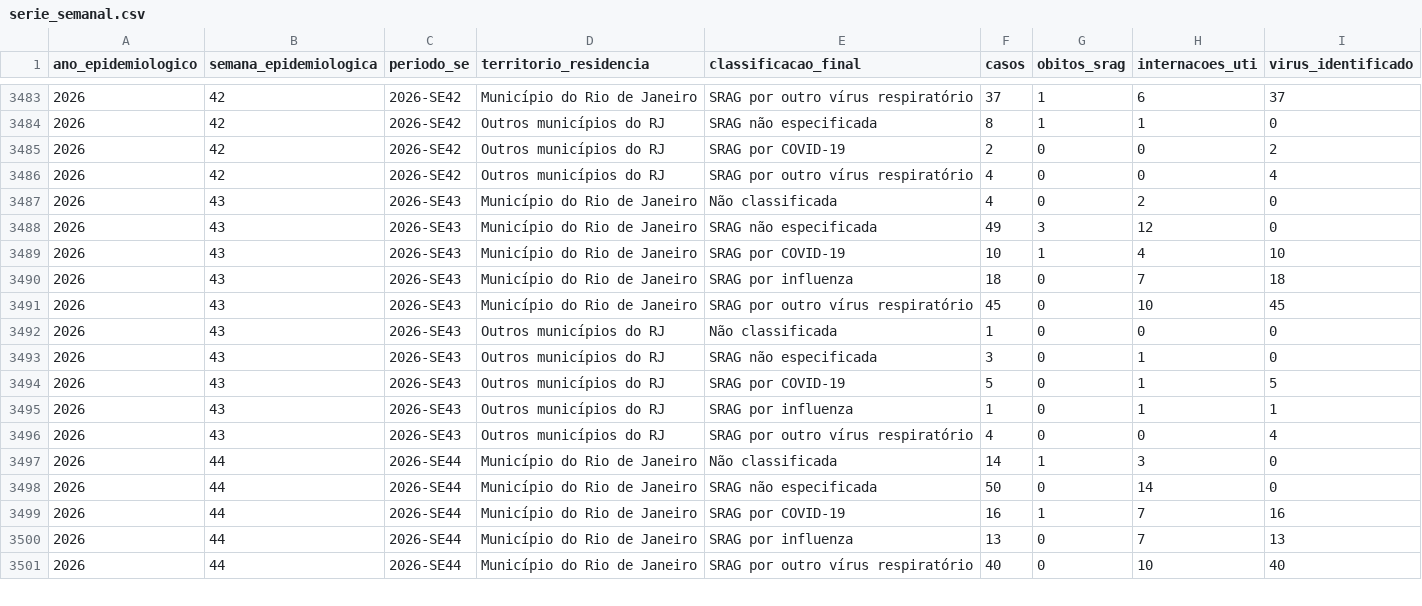
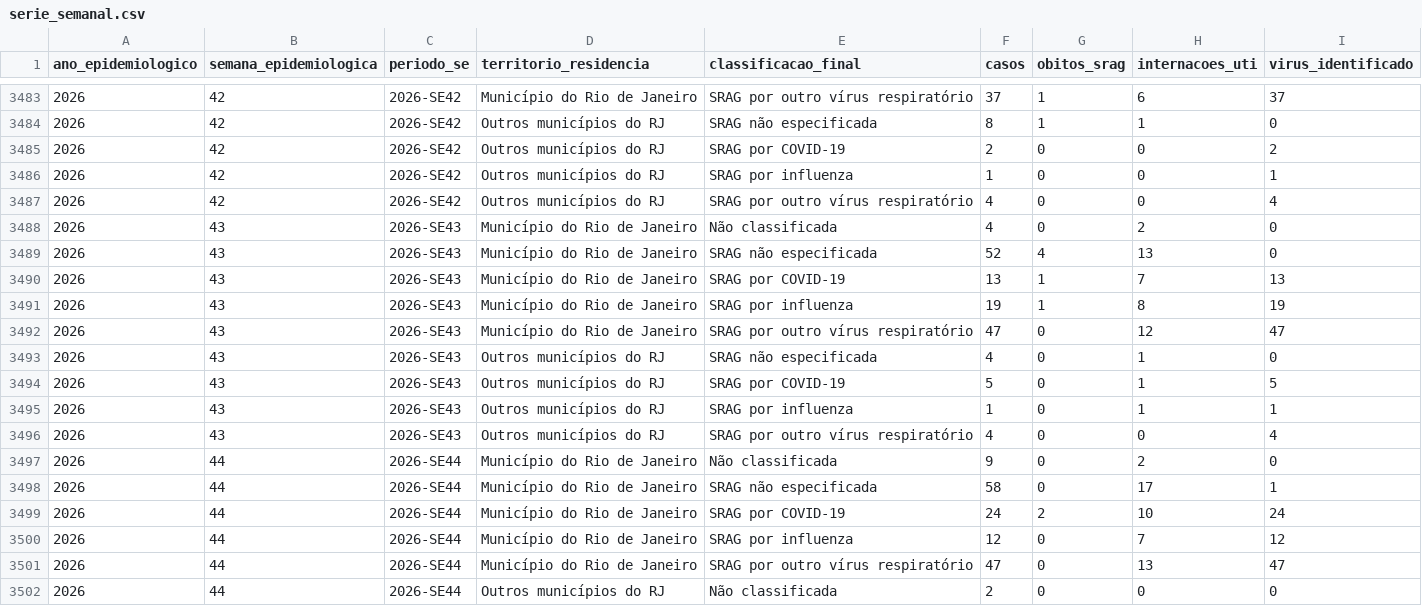
Before and after one commit to FEHALTENBURG1/SRAG_MRJ, a CSV file: srag_historico_mrj/historico/serie_semanal.csv, drawn as a sheet; only a part is shown, gaps mark what is left out; the diff covers the shown part only.

```diff
--- a/srag_historico_mrj/historico/serie_semanal.csv
+++ b/srag_historico_mrj/historico/serie_semanal.csv
@@ -3485,10 +3485,10 @@
 2026,42,"2026-SE42","Outros municípios do RJ","SRAG por COVID-19",2,0,0,2
+2026,42,"2026-SE42","Outros municípios do RJ","SRAG por influenza",1,0,0,1
 2026,42,"2026-SE42","Outros municípios do RJ","SRAG por outro vírus respiratório",4,0,0,4
 2026,43,"2026-SE43","Município do Rio de Janeiro","Não classificada",4,0,2,0
-2026,43,"2026-SE43","Município do Rio de Janeiro","SRAG não especificada",49,3,12,0
-2026,43,"2026-SE43","Município do Rio de Janeiro","SRAG por COVID-19",10,1,4,10
-2026,43,"2026-SE43","Município do Rio de Janeiro","SRAG por influenza",18,0,7,18
-2026,43,"2026-SE43","Município do Rio de Janeiro","SRAG por outro vírus respiratório",45,0,10,45
-2026,43,"2026-SE43","Outros municípios do RJ","Não classificada",1,0,0,0
-2026,43,"2026-SE43","Outros municípios do RJ","SRAG não especificada",3,0,1,0
+2026,43,"2026-SE43","Município do Rio de Janeiro","SRAG não especificada",52,4,13,0
+2026,43,"2026-SE43","Município do Rio de Janeiro","SRAG por COVID-19",13,1,7,13
+2026,43,"2026-SE43","Município do Rio de Janeiro","SRAG por influenza",19,1,8,19
+2026,43,"2026-SE43","Município do Rio de Janeiro","SRAG por outro vírus respiratório",47,0,12,47
+2026,43,"2026-SE43","Outros municípios do RJ","SRAG não especificada",4,0,1,0
 2026,43,"2026-SE43","Outros municípios do RJ","SRAG por COVID-19",5,0,1,5
@@ -3496,6 +3496,7 @@
 2026,43,"2026-SE43","Outros municípios do RJ","SRAG por outro vírus respiratório",4,0,0,4
-2026,44,"2026-SE44","Município do Rio de Janeiro","Não classificada",14,1,3,0
-2026,44,"2026-SE44","Município do Rio de Janeiro","SRAG não especificada",50,0,14,0
-2026,44,"2026-SE44","Município do Rio de Janeiro","SRAG por COVID-19",16,1,7,16
-2026,44,"2026-SE44","Município do Rio de Janeiro","SRAG por influenza",13,0,7,13
-2026,44,"2026-SE44","Município do Rio de Janeiro","SRAG por outro vírus respiratório",40,0,10,40
+2026,44,"2026-SE44","Município do Rio de Janeiro","Não classificada",9,0,2,0
+2026,44,"2026-SE44","Município do Rio de Janeiro","SRAG não especificada",58,0,17,1
+2026,44,"2026-SE44","Município do Rio de Janeiro","SRAG por COVID-19",24,2,10,24
+2026,44,"2026-SE44","Município do Rio de Janeiro","SRAG por influenza",12,0,7,12
+2026,44,"2026-SE44","Município do Rio de Janeiro","SRAG por outro vírus respiratório",47,0,13,47
+2026,44,"2026-SE44","Outros municípios do RJ","Não classificada",2,0,0,0
```
Also changed, not shown: 9 added rows and 34 edited cells elsewhere in this file, srag_historico_mrj/historico/manifesto.csv, 4 other files.
